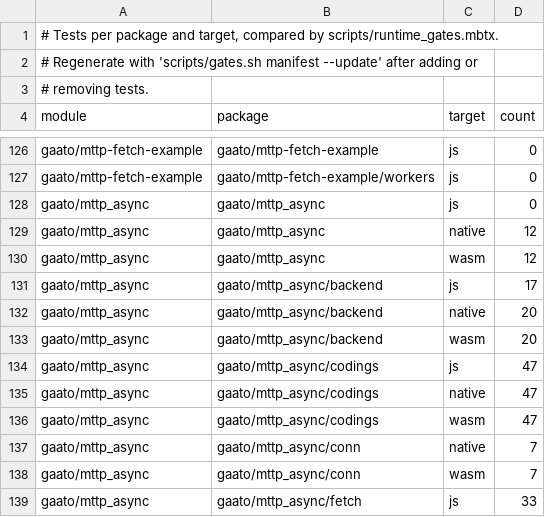
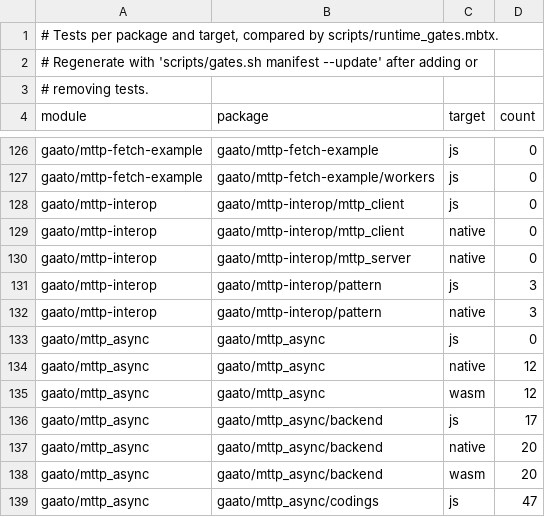
Before and after one commit to gaato/mttp, a TSV file: scripts/test_manifest.tsv, drawn as a sheet; only a part is shown, gaps mark what is left out; the shorter side is filled out with more unchanged rows.

Commit message:
Add an interop suite against third-party HTTP implementations
mttp's tests were mostly self-consistent: our client against our server,
or recorded bytes, which two implementations sharing a misunderstanding
would pass. interop/ runs mttp against widely used implementations
instead:

- gaato/mttp_async's client against nginx, Caddy and Apache httpd, over
  HTTP/1.1 and TLS, natively and as js under Node, Bun and Deno:
  keep-alive, a server closing an idle connection, chunked responses,
  each server's own codings, HEAD/204/304, redirects with credential
  stripping and no downgrade, Expect: 100-continue, large bodies,
  trickled bodies and deadlines, a server that closes without answering.
- gaato/mttp_async's server under curl, Go net/http, httpx and the
  fetch of Node, Bun and Deno, directly and behind the three servers as
  reverse proxies, plus raw-socket probes: reuse (also of each proxy's
  upstream pool), chunked and large bodies, 100-continue, streaming,
  HTTP/1.0, pipelining, and request smuggling shapes, which must be
  refused directly as CONTRACT.md says and reach the server unambiguous
  through a proxy.

interop/run.mbtx is the runner (scripts/gates.sh interop launches it):
it uses podman or docker, runs every third-party program from an image
pinned by digest (interop/images.tsv; httpx is hash-pinned), and prints
PASS, FAIL or KNOWN per case against interop/cases.tsv, where each known
third-party quirk carries its reason. The MoonBit programs are one
workspace module registered in the module, manifest and fmt ledgers.

It found the two h1client bugs fixed in the previous commits; 816 cases
pass and 3 are known quirks of undici, nginx and Go's net/http.

```diff
--- a/scripts/test_manifest.tsv
+++ b/scripts/test_manifest.tsv
@@ -127,2 +127,7 @@ gaato/mttp-fetch-example	gaato/mttp-fetch-example	js	0
 gaato/mttp-fetch-example	gaato/mttp-fetch-example/workers	js	0
+gaato/mttp-interop	gaato/mttp-interop/mttp_client	js	0
+gaato/mttp-interop	gaato/mttp-interop/mttp_client	native	0
+gaato/mttp-interop	gaato/mttp-interop/mttp_server	native	0
+gaato/mttp-interop	gaato/mttp-interop/pattern	js	3
+gaato/mttp-interop	gaato/mttp-interop/pattern	native	3
 gaato/mttp_async	gaato/mttp_async	js	0
```
Also changed, not shown: scripts/modules.tsv, 28 other files.
